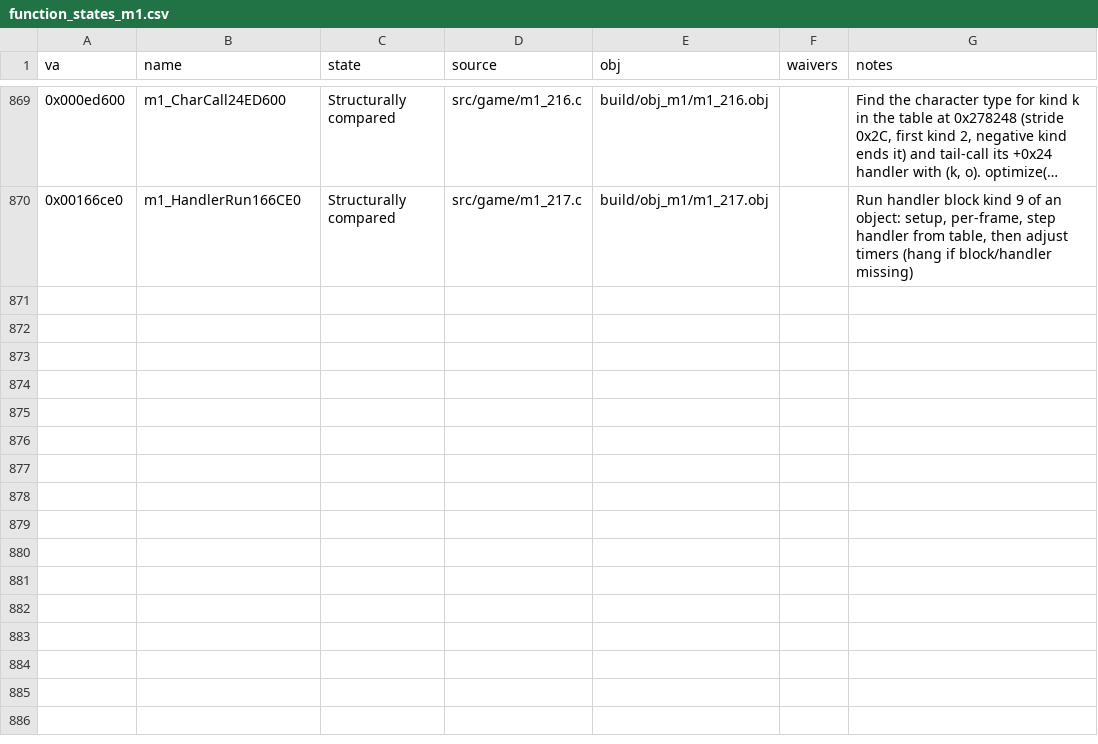
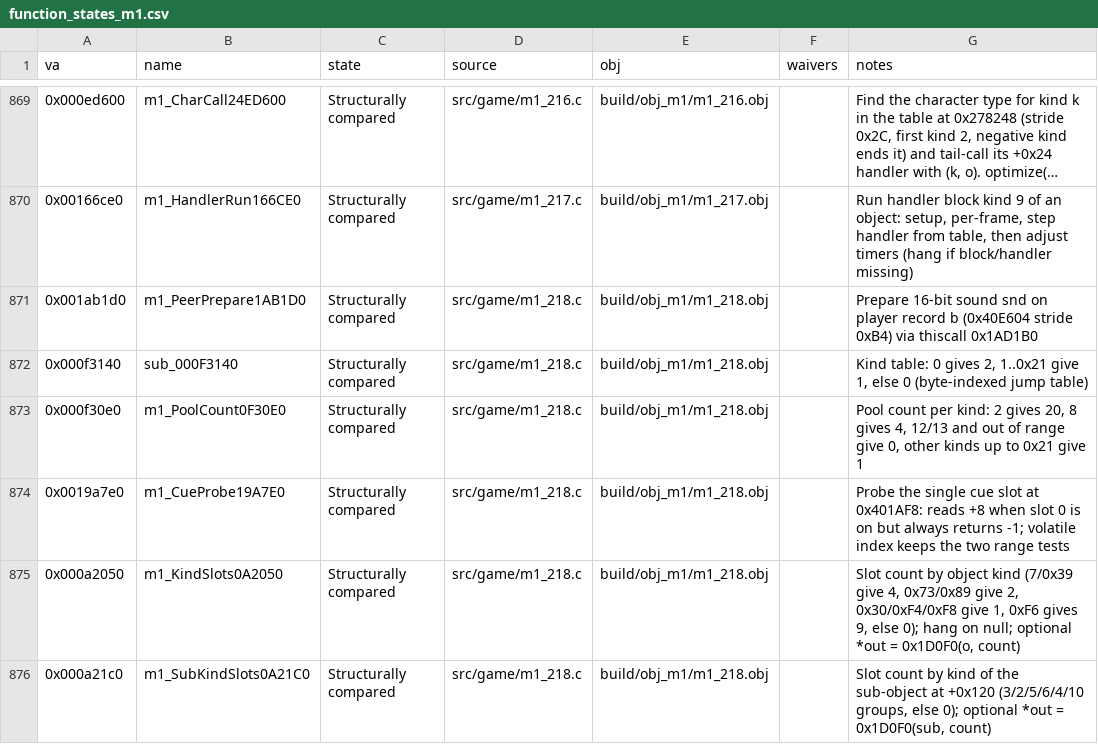
Before and after one commit to Pallypots/Project-Soul-Robber, a CSV file: config/function_states_m1.csv, drawn as a sheet; only a part is shown, gaps mark what is left out; long unchanged cells end in ….

```diff
--- a/config/function_states_m1.csv
+++ b/config/function_states_m1.csv
@@ -870 +870,7 @@ va,name,state,source,obj,waivers,notes
 0x00166ce0,m1_HandlerRun166CE0,Structurally compared,src/game/m1_217.c,build/obj_m1/m1_217.obj,,"Run handler block kind 9 of an object: setup, per-frame, step handler from table, then adjust timers (hang if block/handler missing)"
+0x001ab1d0,m1_PeerPrepare1AB1D0,Structurally compared,src/game/m1_218.c,build/obj_m1/m1_218.obj,,"Prepare 16-bit sound snd on player record b (0x40E604 stride 0xB4) via thiscall 0x1AD1B0"
+0x000f3140,sub_000F3140,Structurally compared,src/game/m1_218.c,build/obj_m1/m1_218.obj,,"Kind table: 0 gives 2, 1..0x21 give 1, else 0 (byte-indexed jump table)"
+0x000f30e0,m1_PoolCount0F30E0,Structurally compared,src/game/m1_218.c,build/obj_m1/m1_218.obj,,"Pool count per kind: 2 gives 20, 8 gives 4, 12/13 and out of range give 0, other kinds up to 0x21 give 1"
+0x0019a7e0,m1_CueProbe19A7E0,Structurally compared,src/game/m1_218.c,build/obj_m1/m1_218.obj,,"Probe the single cue slot at 0x401AF8: reads +8 when slot 0 is on but always returns -1; volatile index keeps the two range tests"
+0x000a2050,m1_KindSlots0A2050,Structurally compared,src/game/m1_218.c,build/obj_m1/m1_218.obj,,"Slot count by object kind (7/0x39 give 4, 0x73/0x89 give 2, 0x30/0xF4/0xF8 give 1, 0xF6 gives 9, else 0); hang on null; optional *out = 0x1D0F0(o, count)"
+0x000a21c0,m1_SubKindSlots0A21C0,Structurally compared,src/game/m1_218.c,build/obj_m1/m1_218.obj,,"Slot count by kind of the sub-object at +0x120 (3/2/5/6/4/10 groups, else 0); optional *out = 0x1D0F0(sub, count)"
```
Also changed, not shown: config/not_functions.csv, config/symbols_m1.csv, 2 other files.
